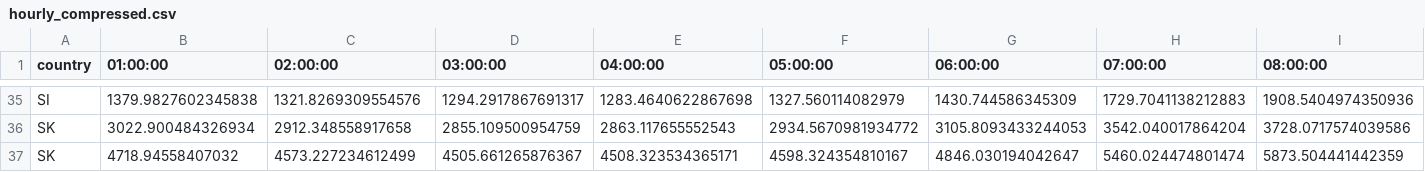
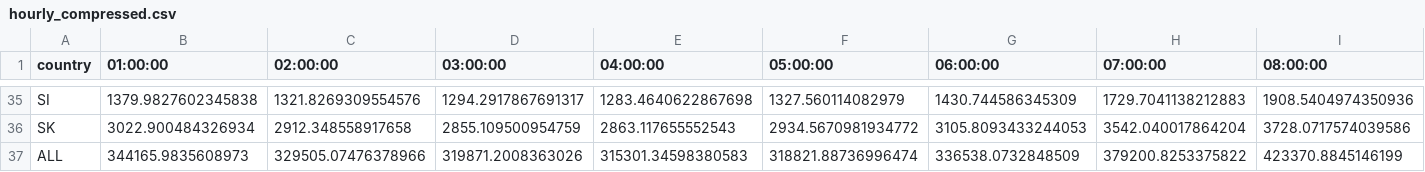
Before and after one commit to jamesfer/int-sys-energy-prediction-back-end, a CSV file: data/normalized_files/hourly_compressed.csv, drawn as a sheet; only a part is shown, gaps mark what is left out; removed rows and columns are numbered as before the commit, all else as after; rows hold the shown columns only; the diff names each change by its address in the sheet, - before the commit and + after, or states it on an @@ line.

```diff
--- a/data/normalized_files/hourly_compressed.csv
+++ b/data/normalized_files/hourly_compressed.csv
-row 37: SK | 4718.94558407032 | 4573.227234612499 | 4505.661265876367 | 4508.323534365171 | 4598.324354810167 | 4846.030194042647 | 5460.024474801474 | 5873.504441442359
+row 37: ALL | 344165.9835608973 | 329505.07476378966 | 319871.2008363026 | 315301.34598380583 | 318821.88736996474 | 336538.0732848509 | 379200.8253375822 | 423370.8845146199
```
Also changed, not shown: data/normalized_files/monthly.csv, data/normalized_files/monthly_compressed.csv, 2 other files.
